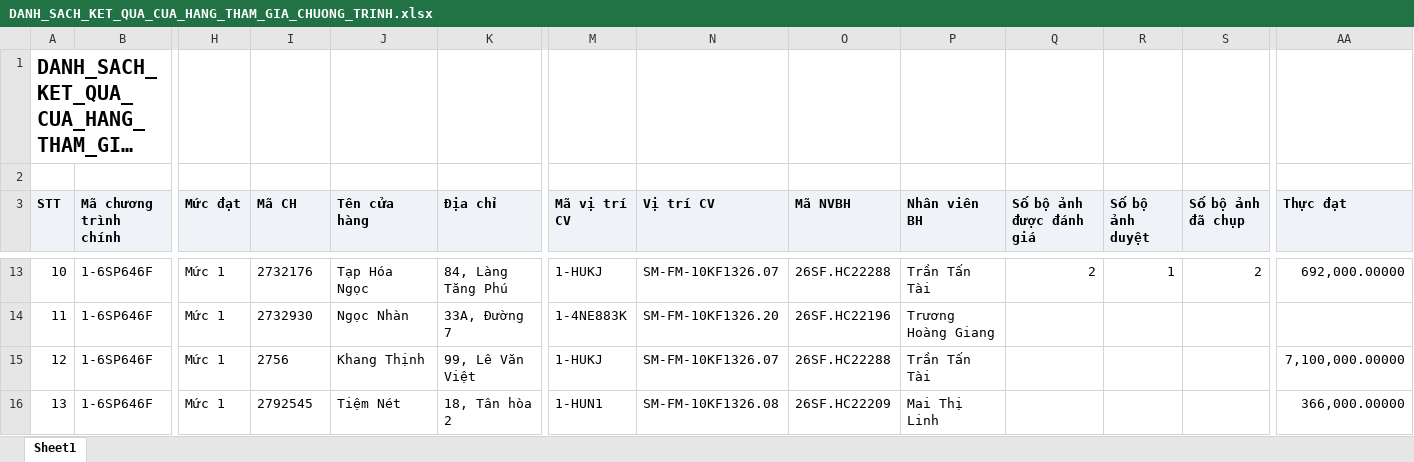
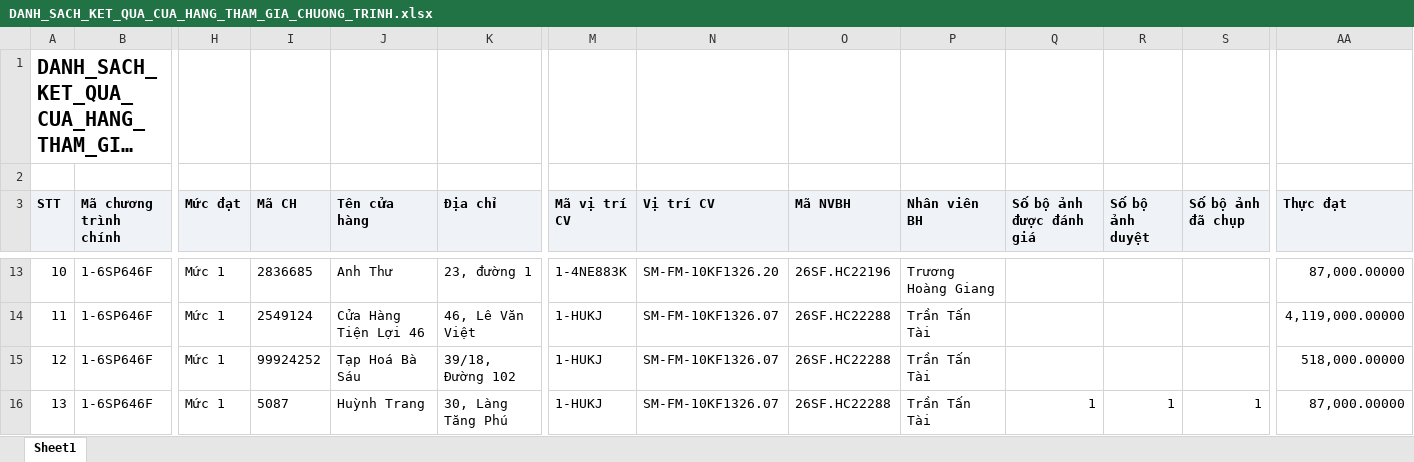
Before and after one commit to tantt2026-test/Test, an Excel workbook: data/Thang11/DANH_SACH_KET_QUA_CUA_HANG_THAM_GIA_CHUONG_TRINH.xlsx, sheet Sheet1, drawn as a sheet; only a part is shown, gaps mark what is left out; long unchanged cells end in …; values as stored, in another font and other column widths than the file's, no borders; the diff covers the shown part only; the diff names each change by its address in the sheet, - before the commit and + after, or states it on an @@ line.

```diff
--- a/data/Thang11/DANH_SACH_KET_QUA_CUA_HANG_THAM_GIA_CHUONG_TRINH.xlsx (sheet Sheet1)
+++ b/data/Thang11/DANH_SACH_KET_QUA_CUA_HANG_THAM_GIA_CHUONG_TRINH.xlsx (sheet Sheet1)
-I13 (Mã CH): 2732176
+I13 (Mã CH): 2836685
-J13 (Tên cửa hàng): Tạp Hóa Ngọc
+J13 (Tên cửa hàng): Anh Thư
-K13 (Địa chỉ): 84, Làng Tăng Phú
+K13 (Địa chỉ): 23, đường 1
-M13 (Mã vị trí CV): 1-HUKJ
+M13 (Mã vị trí CV): 1-4NE883K
-N13 (Vị trí CV): SM-FM-10KF1326.07
+N13 (Vị trí CV): SM-FM-10KF1326.20
-O13 (Mã NVBH): 26SF.HC22288
+O13 (Mã NVBH): 26SF.HC22196
-P13 (Nhân viên BH): Trần Tấn Tài
+P13 (Nhân viên BH): Trương Hoàng Giang
-Q13 (Số bộ ảnh được đánh giá): 2
+Q13 (Số bộ ảnh được đánh giá): (empty)
-R13 (Số bộ ảnh duyệt): 1
+R13 (Số bộ ảnh duyệt): (empty)
-S13 (Số bộ ảnh đã chụp): 2
+S13 (Số bộ ảnh đã chụp): (empty)
-AA13 (Thực đạt): 692,000.00000
+AA13 (Thực đạt): 87,000.00000
-I14 (Mã CH): 2732930
+I14 (Mã CH): 2549124
-J14 (Tên cửa hàng): Ngọc Nhàn
+J14 (Tên cửa hàng): Cửa Hàng Tiện Lợi 46
-K14 (Địa chỉ): 33A, Đường 7
+K14 (Địa chỉ): 46, Lê Văn Việt
-M14 (Mã vị trí CV): 1-4NE883K
+M14 (Mã vị trí CV): 1-HUKJ
-N14 (Vị trí CV): SM-FM-10KF1326.20
+N14 (Vị trí CV): SM-FM-10KF1326.07
-O14 (Mã NVBH): 26SF.HC22196
+O14 (Mã NVBH): 26SF.HC22288
-P14 (Nhân viên BH): Trương Hoàng Giang
+P14 (Nhân viên BH): Trần Tấn Tài
-AA14 (Thực đạt): (empty)
+AA14 (Thực đạt): 4,119,000.00000
-I15 (Mã CH): 2756
+I15 (Mã CH): 99924252
-J15 (Tên cửa hàng): Khang Thịnh
+J15 (Tên cửa hàng): Tạp Hoá Bà Sáu
-K15 (Địa chỉ): 99, Lê Văn Việt
+K15 (Địa chỉ): 39/18, Đường 102
-AA15 (Thực đạt): 7,100,000.00000
+AA15 (Thực đạt): 518,000.00000
-I16 (Mã CH): 2792545
+I16 (Mã CH): 5087
-J16 (Tên cửa hàng): Tiệm Nét
+J16 (Tên cửa hàng): Huỳnh Trang
-K16 (Địa chỉ): 18, Tân hòa 2
+K16 (Địa chỉ): 30, Làng Tăng Phú
-M16 (Mã vị trí CV): 1-HUN1
+M16 (Mã vị trí CV): 1-HUKJ
-N16 (Vị trí CV): SM-FM-10KF1326.08
+N16 (Vị trí CV): SM-FM-10KF1326.07
-O16 (Mã NVBH): 26SF.HC22209
+O16 (Mã NVBH): 26SF.HC22288
-P16 (Nhân viên BH): Mai Thị Linh
+P16 (Nhân viên BH): Trần Tấn Tài
-Q16 (Số bộ ảnh được đánh giá): (empty)
+Q16 (Số bộ ảnh được đánh giá): 1
-R16 (Số bộ ảnh duyệt): (empty)
+R16 (Số bộ ảnh duyệt): 1
-S16 (Số bộ ảnh đã chụp): (empty)
+S16 (Số bộ ảnh đã chụp): 1
-AA16 (Thực đạt): 366,000.00000
+AA16 (Thực đạt): 87,000.00000
```
Also changed, not shown: 977 edited cells elsewhere in this sheet, data/Thang11/DanhSachLichViengTham.xlsx, data/Thang11/DanhSachXetBoHinhTrungBay.xlsx, 2 other files.
